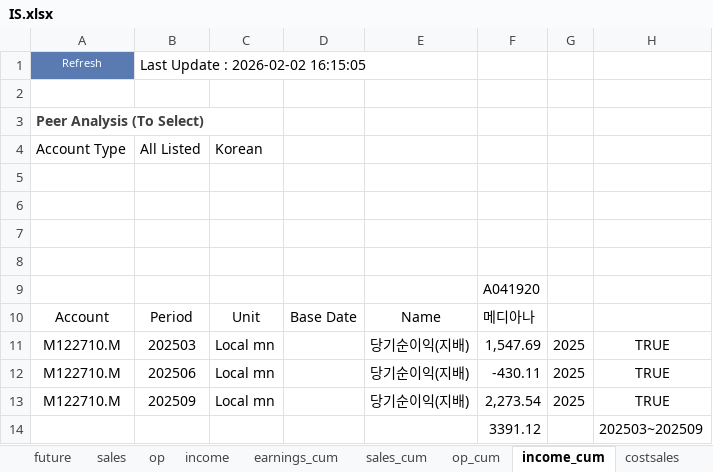
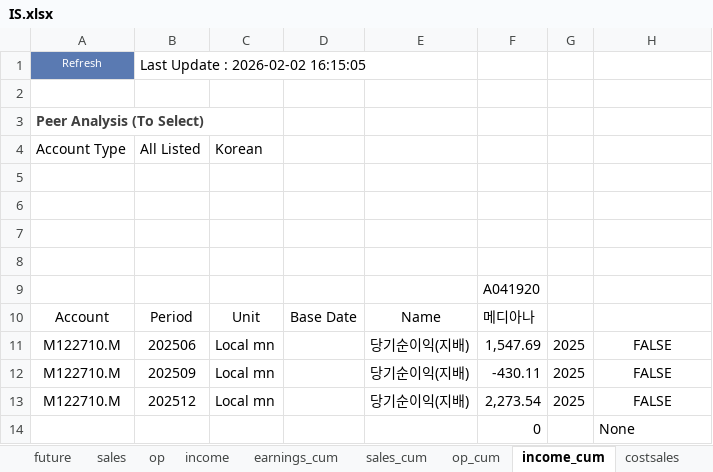
Before and after one commit to kyoujinkim/AI_Reporter, an Excel workbook: data/IS.xlsx, sheet income_cum, drawn as a sheet; values as stored, in another font and other column widths than the file's, no borders; removed rows and columns are numbered as before the commit, all else as after; the diff names each change by its address in the sheet, - before the commit and + after, or states it on an @@ line.

```diff
--- a/data/IS.xlsx (sheet income_cum)
+++ b/data/IS.xlsx (sheet income_cum)
-B11: 202503
+B11: 202506
-H11:H13: TRUE
+H11:H13: FALSE
-B12: 202506
+B12: 202509
-B13: 202509
+B13: 202512
-row 14:  |  |  |  |  | 3391.12 |  | 202503~202509
+row 14:  |  |  |  |  | 0 |  | None
```
Also changed, not shown: sheet netdebt, sheet earnings_cum, sheet op_cum, sheet sales_cum, sheet costincome, sheet op, 6 more sheets, formulas that keep their value, 8 other files.
